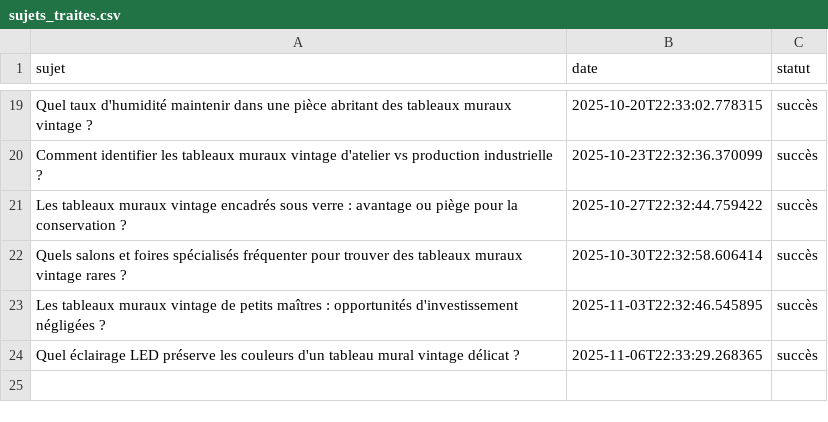
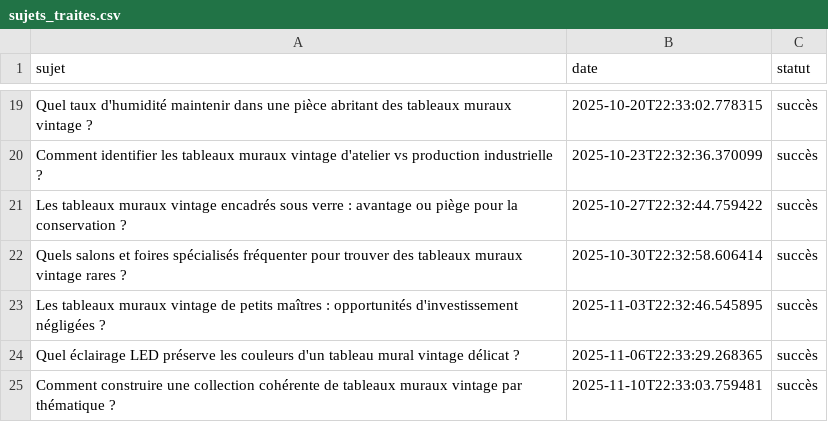
Before and after one commit to Metalosmose21/Vintage-2, a CSV file: sujets_traites.csv, drawn as a sheet; only a part is shown, gaps mark what is left out; the diff names each change by its address in the sheet, - before the commit and + after, or states it on an @@ line.

```diff
--- a/sujets_traites.csv
+++ b/sujets_traites.csv
+row 25: Comment construire une collection cohérente de tableaux muraux vintage par thématique ? | 2025-11-10T22:33:03.759481 | succès
```
Also changed, not shown: sujets.csv.
